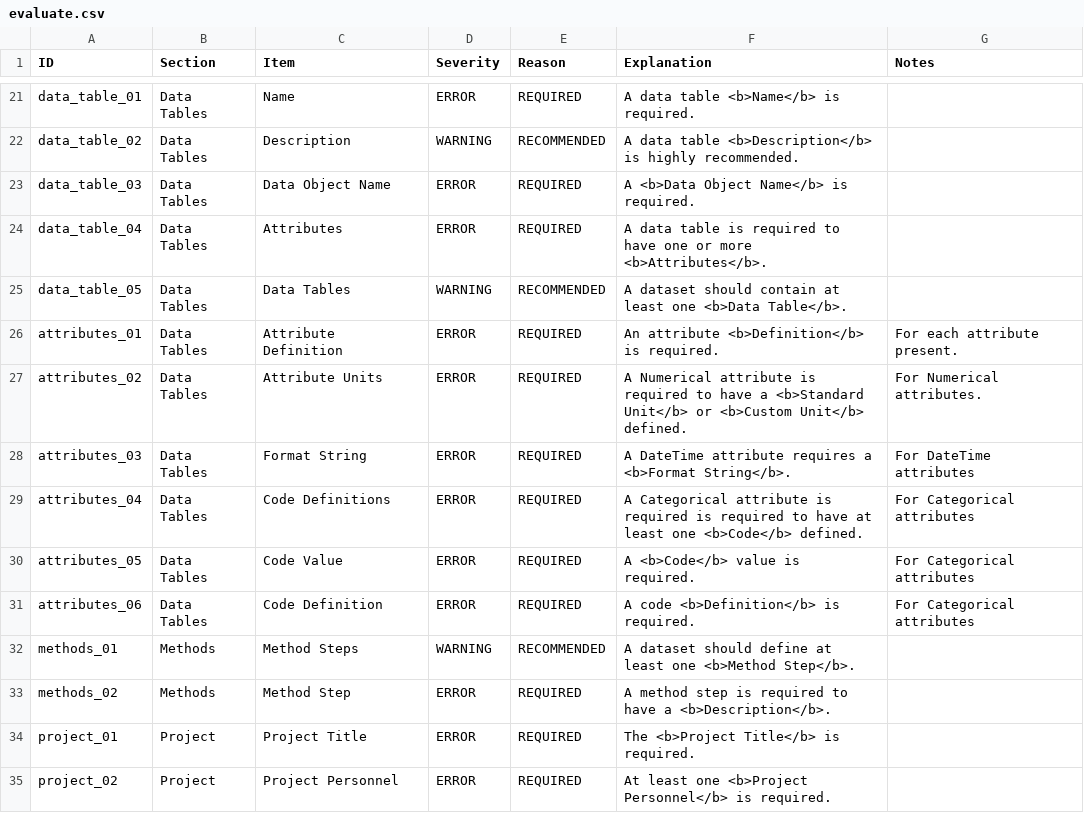
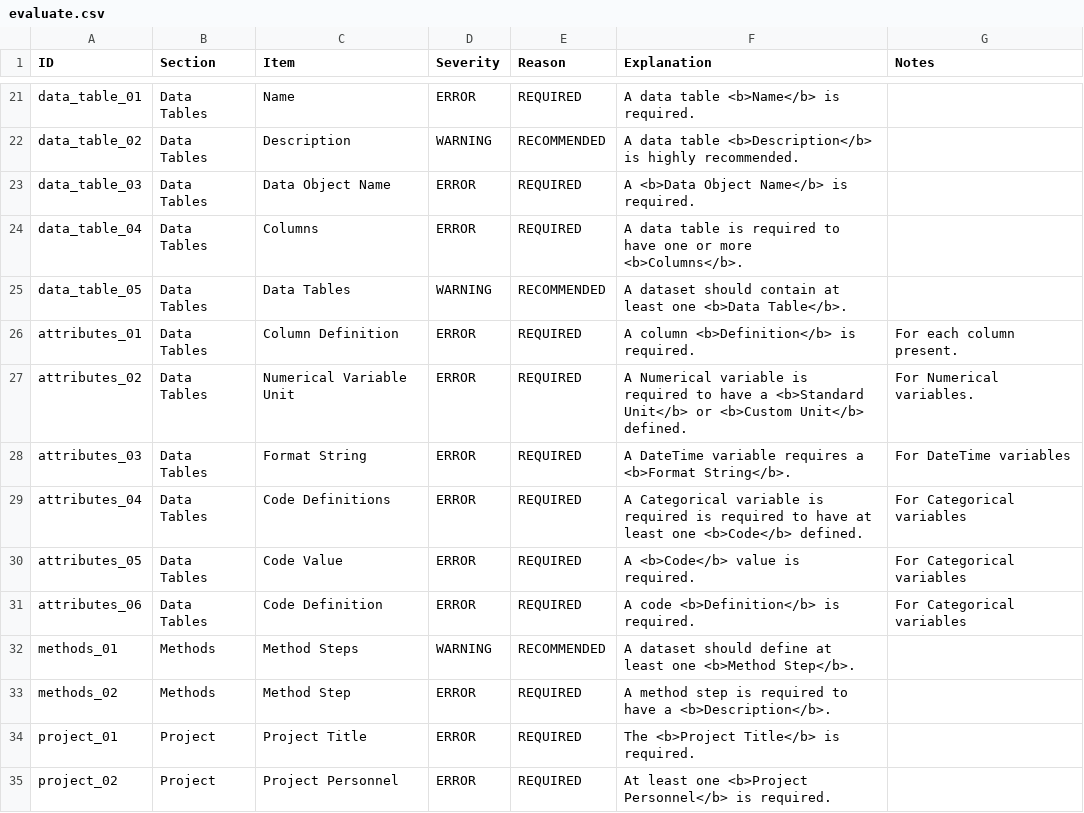
Before and after one commit to PASTAplus/ezEML, a CSV file: webapp/static/evaluate.csv, drawn as a sheet; only a part is shown, gaps mark what is left out.

Commit message:
Change nomenclature to use Column instead of Attribute. Fix error-handling for upload geo coverage csv.

```diff
--- a/webapp/static/evaluate.csv
+++ b/webapp/static/evaluate.csv
@@ -23,10 +23,10 @@ data_table_02,Data Tables,Description,WARNING,RECOMMENDED,A data table <b>Descri
 data_table_03,Data Tables,Data Object Name,ERROR,REQUIRED,A <b>Data Object Name</b> is required.,
-data_table_04,Data Tables,Attributes,ERROR,REQUIRED,A data table is required to have one or more <b>Attributes</b>.,
+data_table_04,Data Tables,Columns,ERROR,REQUIRED,A data table is required to have one or more <b>Columns</b>.,
 data_table_05,Data Tables,Data Tables,WARNING,RECOMMENDED,A dataset should contain at least one <b>Data Table</b>.,
-attributes_01,Data Tables,Attribute Definition,ERROR,REQUIRED,An attribute <b>Definition</b> is required.,For each attribute present.
-attributes_02,Data Tables,Attribute Units,ERROR,REQUIRED,A Numerical attribute is required to have a <b>Standard Unit</b> or <b>Custom Unit</b> defined.,For Numerical attributes.
-attributes_03,Data Tables,Format String,ERROR,REQUIRED,A DateTime attribute requires a <b>Format String</b>.,For DateTime attributes
-attributes_04,Data Tables,Code Definitions,ERROR,REQUIRED,A Categorical attribute is required is required to have at least one <b>Code</b> defined.,For Categorical attributes
-attributes_05,Data Tables,Code Value,ERROR,REQUIRED,A <b>Code</b> value is required.,For Categorical attributes
-attributes_06,Data Tables,Code Definition,ERROR,REQUIRED,A code <b>Definition</b> is required.,For Categorical attributes
+attributes_01,Data Tables,Column Definition,ERROR,REQUIRED,A column <b>Definition</b> is required.,For each column present.
+attributes_02,Data Tables,Numerical Variable Unit,ERROR,REQUIRED,A Numerical variable is required to have a <b>Standard Unit</b> or <b>Custom Unit</b> defined.,For Numerical variables.
+attributes_03,Data Tables,Format String,ERROR,REQUIRED,A DateTime variable requires a <b>Format String</b>.,For DateTime variables
+attributes_04,Data Tables,Code Definitions,ERROR,REQUIRED,A Categorical variable is required is required to have at least one <b>Code</b> defined.,For Categorical variables
+attributes_05,Data Tables,Code Value,ERROR,REQUIRED,A <b>Code</b> value is required.,For Categorical variables
+attributes_06,Data Tables,Code Definition,ERROR,REQUIRED,A code <b>Definition</b> is required.,For Categorical variables
 methods_01,Methods,Method Steps,WARNING,RECOMMENDED,A dataset should define at least one <b>Method Step</b>.,
```
Also changed, not shown: 17 other files.
